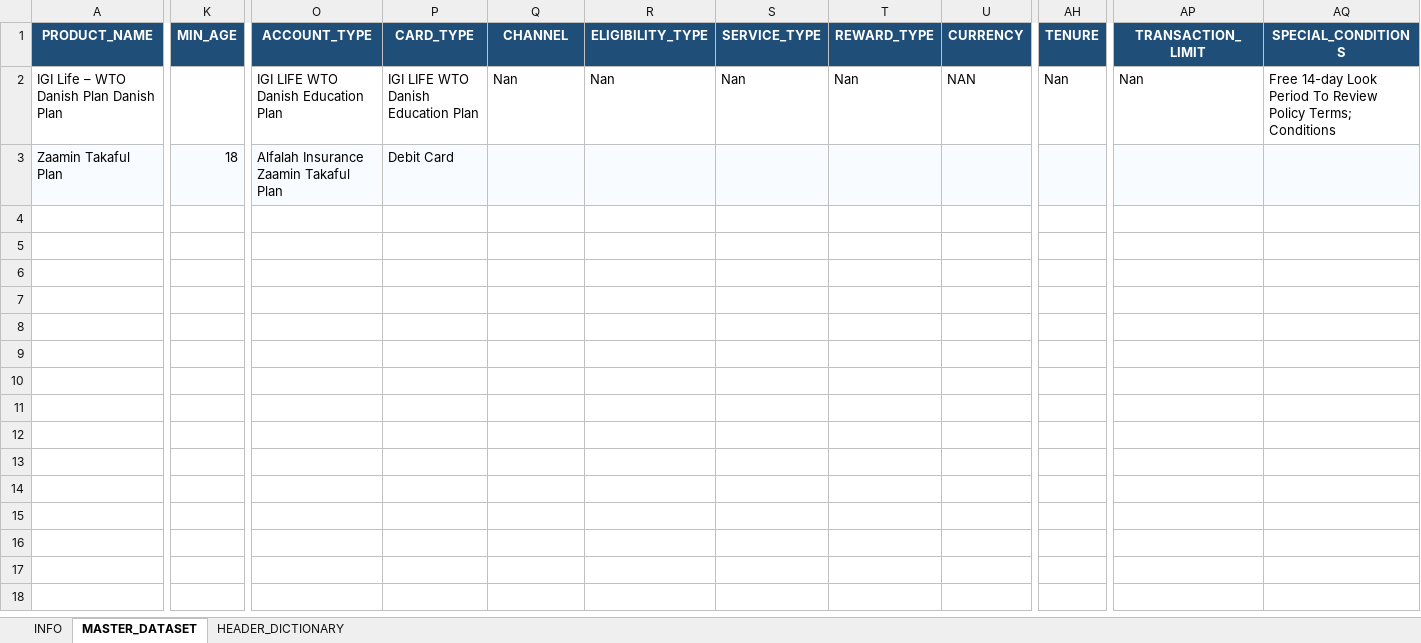
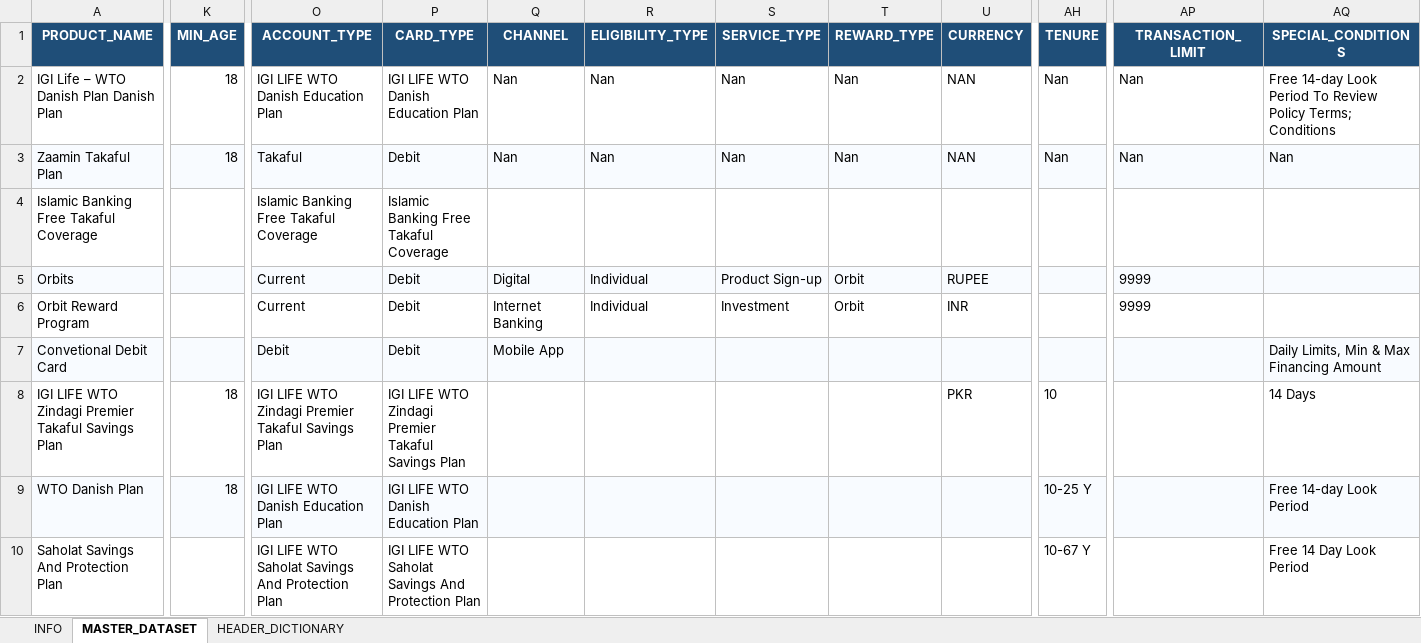
Before and after one commit to talharusman/Data_Extraction, an Excel workbook: output/nbo_master_dataset.xlsx, sheet MASTER_DATASET, drawn as a sheet; only a part is shown, gaps mark what is left out; values as stored, in another font and other column widths than the file's, no borders; rows hold the shown columns only; the diff covers the shown part only; the diff names each change by its address in the sheet, - before the commit and + after, or states it on an @@ line.

```diff
--- a/output/nbo_master_dataset.xlsx (sheet MASTER_DATASET)
+++ b/output/nbo_master_dataset.xlsx (sheet MASTER_DATASET)
-K2 (MIN_AGE): (empty)
+K2 (MIN_AGE): 18
-O3 (ACCOUNT_TYPE): Alfalah Insurance Zaamin Takaful Plan
+O3 (ACCOUNT_TYPE): Takaful
-P3 (CARD_TYPE): Debit Card
+P3 (CARD_TYPE): Debit
-Q3 (CHANNEL): (empty)
+Q3 (CHANNEL): Nan
-R3 (ELIGIBILITY_TYPE): (empty)
+R3 (ELIGIBILITY_TYPE): Nan
-S3 (SERVICE_TYPE): (empty)
+S3 (SERVICE_TYPE): Nan
-T3 (REWARD_TYPE): (empty)
+T3 (REWARD_TYPE): Nan
-U3 (CURRENCY): (empty)
+U3 (CURRENCY): NAN
-AH3 (TENURE): (empty)
+AH3 (TENURE): Nan
-AP3 (TRANSACTION_LIMIT): (empty)
+AP3 (TRANSACTION_LIMIT): Nan
-AQ3 (SPECIAL_CONDITIONS): (empty)
+AQ3 (SPECIAL_CONDITIONS): Nan
+row 4: Islamic Banking Free Takaful Coverage |  | Islamic Banking Free Takaful Coverage | Islamic Banking Free Takaful Coverage
+row 5: Orbits |  | Current | Debit | Digital | Individual | Product Sign-up | Orbit | RUPEE |  | 9999
+row 6: Orbit Reward Program |  | Current | Debit | Internet Banking | Individual | Investment | Orbit | INR |  | 9999
+row 7: Convetional Debit Card |  | Debit | Debit | Mobile App |  |  |  |  |  |  | Daily Limits, Min & Max Financing Amount
+row 8: IGI LIFE WTO Zindagi Premier Takaful Savings Plan | 18 | IGI LIFE WTO Zindagi Premier Takaful Savings Plan | IGI LIFE WTO Zindagi Premier Takaful Savings Plan |  |  |  |  | PKR | 10 |  | 14 Days
+row 9: WTO Danish Plan | 18 | IGI LIFE WTO Danish Education Plan | IGI LIFE WTO Danish Education Plan |  |  |  |  |  | 10-25 Y |  | Free 14-day Look Period
+row 10: Saholat Savings And Protection Plan |  | IGI LIFE WTO Saholat Savings And Protection Plan | IGI LIFE WTO Saholat Savings And Protection Plan |  |  |  |  |  | 10-67 Y |  | Free 14 Day Look Period
```
Also changed, not shown: 9 added rows and 15 edited cells elsewhere in this sheet, sheet INFO, output/nbo_review_required.xlsx, 9 other files.
